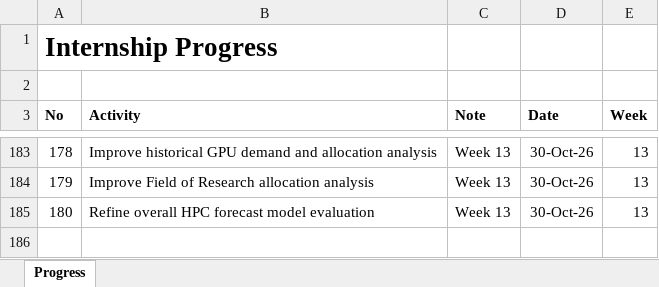
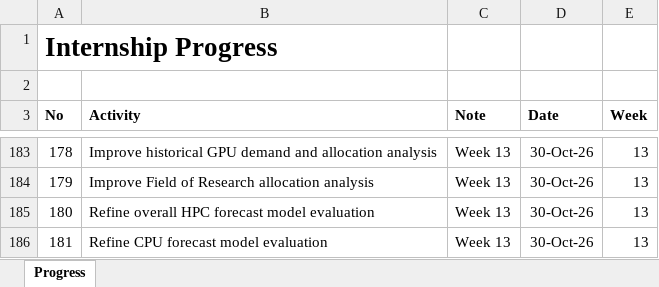
Before and after one commit to yusufkurniar/aas-supercomputing-demand-forecasting, an Excel workbook: assets/progress/Internship Progress.xlsx, sheet Progress, drawn as a sheet; only a part is shown, gaps mark what is left out; values as stored, in another font and other column widths than the file's, no borders; the diff names each change by its address in the sheet, - before the commit and + after, or states it on an @@ line.

Commit message:
Refine CPU forecast model evaluation
Improve Section 4.2.2 with a four-panel rolling-origin forecast comparison for the naive, drift, linear and log-linear models.

Explain the CPU demand fluctuations during 2021–2026 and the different forecasting behaviour of each model.

Clarify why linear achieved the lowest RMSE while log-linear achieved the lowest MAE.

Strengthen the justification for selecting linear as the central model, retaining log-linear as an alternative scenario and assessing sensitivity to the 2026 observation.

```diff
--- a/assets/progress/Internship Progress.xlsx (sheet Progress)
+++ b/assets/progress/Internship Progress.xlsx (sheet Progress)
+row 186: 181 | Refine CPU forecast model evaluation | Week 13 | 30-Oct-26 | 13
```
Also changed, not shown: 2 other files.
